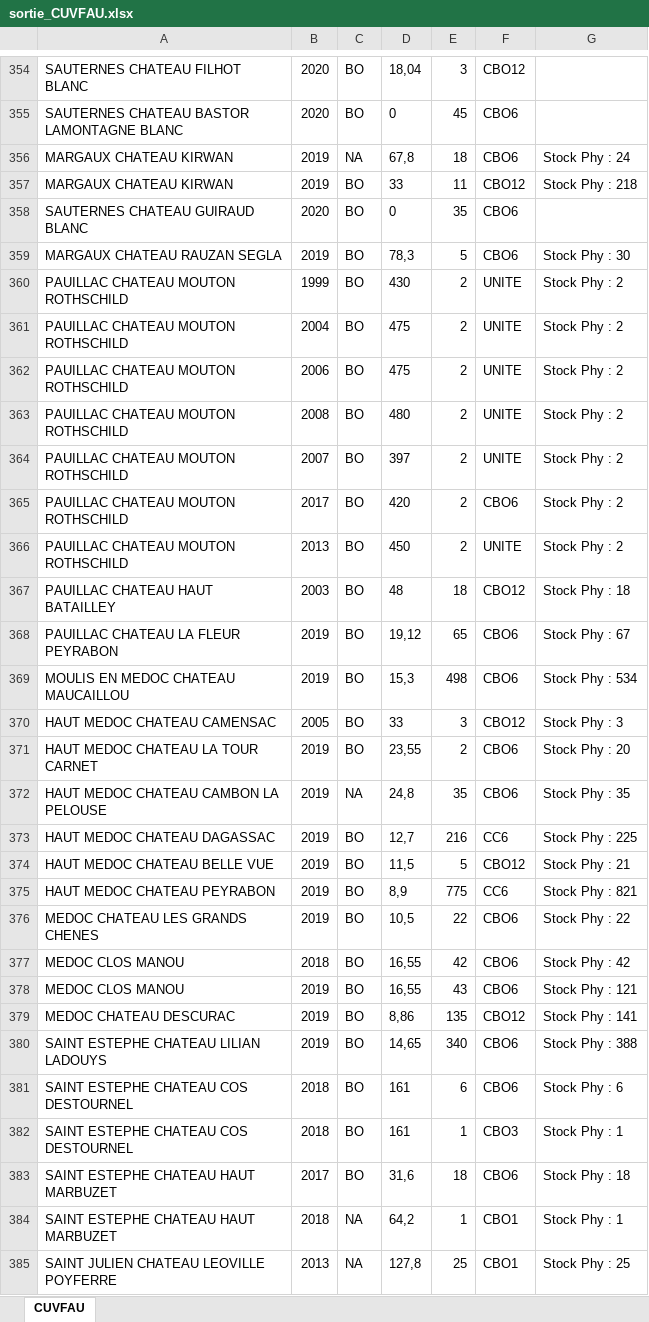
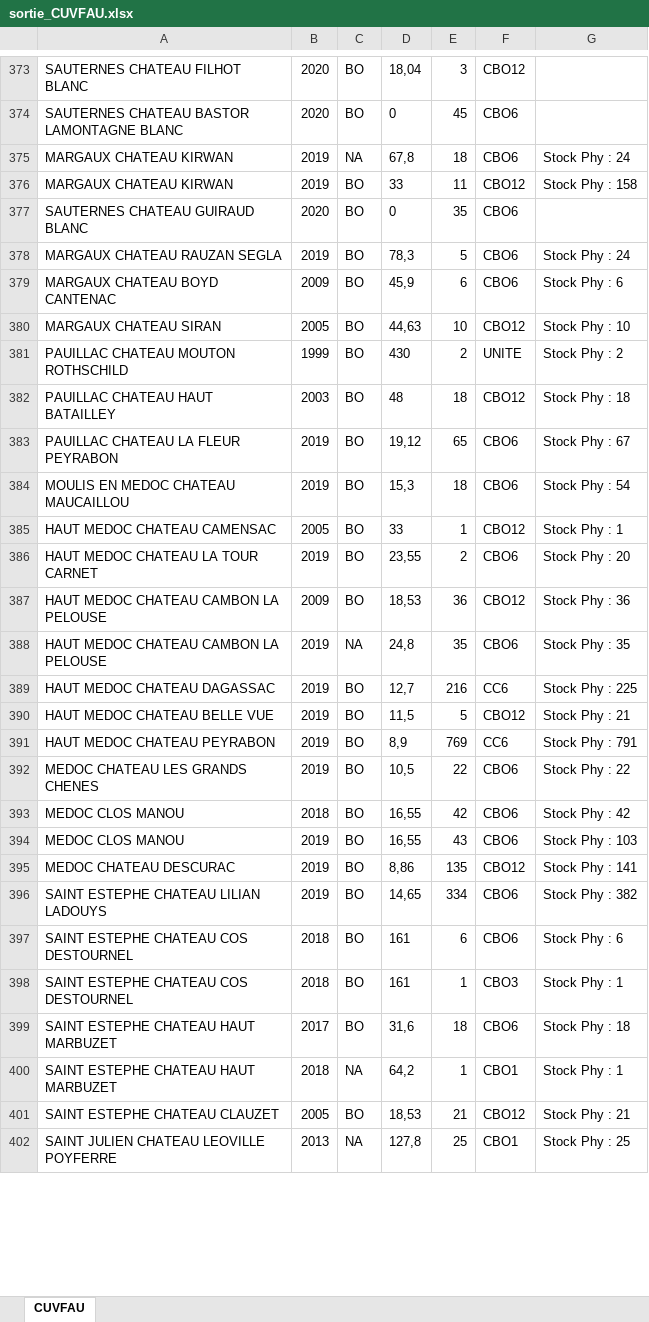
Before and after one commit to informatique-bureau-lquancard/gestion_tarifs_automatises, an Excel workbook: Tarifs/tarifs_HEBDO/sortie_CUVFAU.xlsx, sheet CUVFAU, drawn as a sheet; only a part is shown, gaps mark what is left out; values as stored, in another font and other column widths than the file's, no borders; removed rows and columns are numbered as before the commit, all else as after; the diff covers the shown part only; the diff names each change by its address in the sheet, - before the commit and + after, or states it on an @@ line.

```diff
--- a/Tarifs/tarifs_HEBDO/sortie_CUVFAU.xlsx (sheet CUVFAU)
+++ b/Tarifs/tarifs_HEBDO/sortie_CUVFAU.xlsx (sheet CUVFAU)
-G376: Stock Phy : 218
+G376: Stock Phy : 158
-G378: Stock Phy : 30
+G378: Stock Phy : 24
+row 379: MARGAUX CHATEAU BOYD CANTENAC | 2009 | BO | 45,9 | 6 | CBO6 | Stock Phy : 6
+row 380: MARGAUX CHATEAU SIRAN | 2005 | BO | 44,63 | 10 | CBO12 | Stock Phy : 10
-row 361: PAUILLAC CHATEAU MOUTON ROTHSCHILD | 2004 | BO | 475 | 2 | UNITE | Stock Phy : 2
-row 362: PAUILLAC CHATEAU MOUTON ROTHSCHILD | 2006 | BO | 475 | 2 | UNITE | Stock Phy : 2
-row 363: PAUILLAC CHATEAU MOUTON ROTHSCHILD | 2008 | BO | 480 | 2 | UNITE | Stock Phy : 2
-row 364: PAUILLAC CHATEAU MOUTON ROTHSCHILD | 2007 | BO | 397 | 2 | UNITE | Stock Phy : 2
-row 365: PAUILLAC CHATEAU MOUTON ROTHSCHILD | 2017 | BO | 420 | 2 | CBO6 | Stock Phy : 2
-row 366: PAUILLAC CHATEAU MOUTON ROTHSCHILD | 2013 | BO | 450 | 2 | UNITE | Stock Phy : 2
-E384: 498
+E384: 18
-G384: Stock Phy : 534
+G384: Stock Phy : 54
-E385: 3
+E385: 1
-G385: Stock Phy : 3
+G385: Stock Phy : 1
+row 387: HAUT MEDOC CHATEAU CAMBON LA PELOUSE | 2009 | BO | 18,53 | 36 | CBO12 | Stock Phy : 36
-E391: 775
+E391: 769
-G391: Stock Phy : 821
+G391: Stock Phy : 791
-G394: Stock Phy : 121
+G394: Stock Phy : 103
-E396: 340
+E396: 334
-G396: Stock Phy : 388
+G396: Stock Phy : 382
+row 401: SAINT ESTEPHE CHATEAU CLAUZET | 2005 | BO | 18,53 | 21 | CBO12 | Stock Phy : 21
```
Also changed, not shown: 42 added rows, 29 removed rows, 70 edited cells and cell formats elsewhere in this sheet, Tarifs/tarifs_HEBDO/sortie_CUVFAU4.xlsx, 9 other files.
